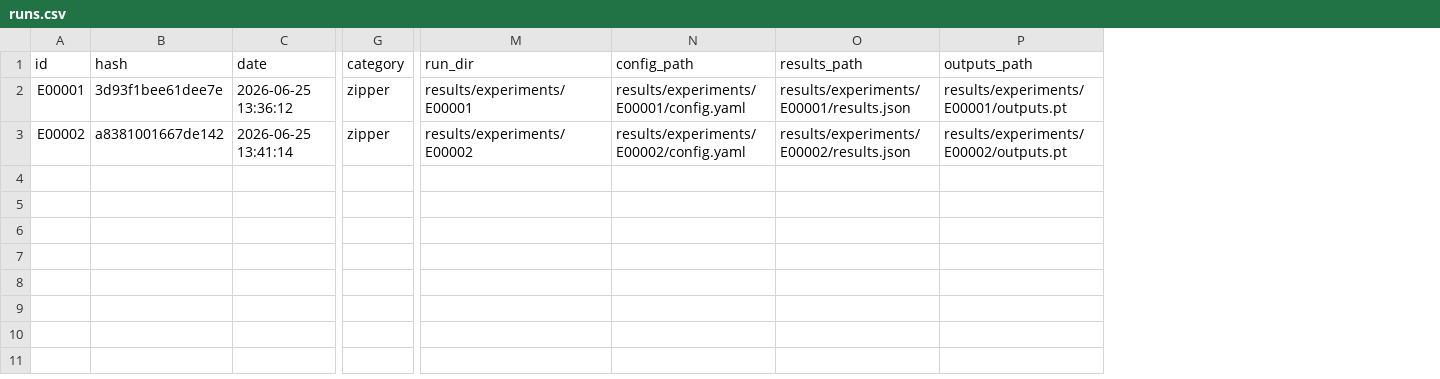
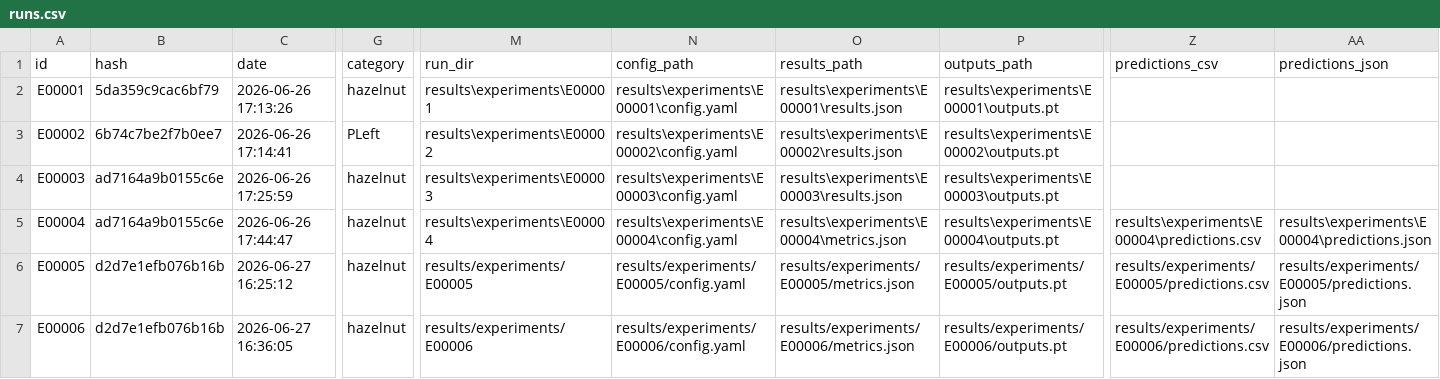
Before and after one commit to rashidrao-pk/AD_MultiPointThreshold, a CSV file: results/runs.csv, drawn as a sheet; only a part is shown, gaps mark what is left out; rows hold the shown columns only; the diff covers the shown part only; the diff names each change by its address in the sheet, - before the commit and + after, or states it on an @@ line.

```diff
--- a/results/runs.csv
+++ b/results/runs.csv
+column Z (predictions_csv), empty
+column AA (predictions_json), empty
-B2 (hash): 3d93f1bee61dee7e
+B2 (hash): 5da359c9cac6bf79
-C2 (date): 2026-06-25 13:36:12
+C2 (date): 2026-06-26 17:13:26
-G2 (category): zipper
+G2 (category): hazelnut
-M2 (run_dir): results/experiments/E00001
+M2 (run_dir): results\experiments\E00001
-N2 (config_path): results/experiments/E00001/config.yaml
+N2 (config_path): results\experiments\E00001\config.yaml
-O2 (results_path): results/experiments/E00001/results.json
+O2 (results_path): results\experiments\E00001\results.json
-P2 (outputs_path): results/experiments/E00001/outputs.pt
+P2 (outputs_path): results\experiments\E00001\outputs.pt
-B3 (hash): a8381001667de142
+B3 (hash): 6b74c7be2f7b0ee7
-C3 (date): 2026-06-25 13:41:14
+C3 (date): 2026-06-26 17:14:41
-G3 (category): zipper
+G3 (category): PLeft
-M3 (run_dir): results/experiments/E00002
+M3 (run_dir): results\experiments\E00002
-N3 (config_path): results/experiments/E00002/config.yaml
+N3 (config_path): results\experiments\E00002\config.yaml
-O3 (results_path): results/experiments/E00002/results.json
+O3 (results_path): results\experiments\E00002\results.json
-P3 (outputs_path): results/experiments/E00002/outputs.pt
+P3 (outputs_path): results\experiments\E00002\outputs.pt
+row 4: E00003 | ad7164a9b0155c6e | 2026-06-26 17:25:59 | hazelnut | results\experiments\E00003 | results\experiments\E00003\config.yaml | results\experiments\E00003\results.json | results\experiments\E00003\outputs.pt
+row 5: E00004 | ad7164a9b0155c6e | 2026-06-26 17:44:47 | hazelnut | results\experiments\E00004 | results\experiments\E00004\config.yaml | results\experiments\E00004\metrics.json | results\experiments\E00004\outputs.pt | results\experiments\E00004\predictions.csv | results\experiments\E00004\predictions.json
+row 6: E00005 | d2d7e1efb076b16b | 2026-06-27 16:25:12 | hazelnut | results/experiments/E00005 | results/experiments/E00005/config.yaml | results/experiments/E00005/metrics.json | results/experiments/E00005/outputs.pt | results/experiments/E00005/predictions.csv | results/experiments/E00005/predictions.json
+row 7: E00006 | d2d7e1efb076b16b | 2026-06-27 16:36:05 | hazelnut | results/experiments/E00006 | results/experiments/E00006/config.yaml | results/experiments/E00006/metrics.json | results/experiments/E00006/outputs.pt | results/experiments/E00006/predictions.csv | results/experiments/E00006/predictions.json
```
Also changed, not shown: 17 edited cells elsewhere in this file, 34 other files.
